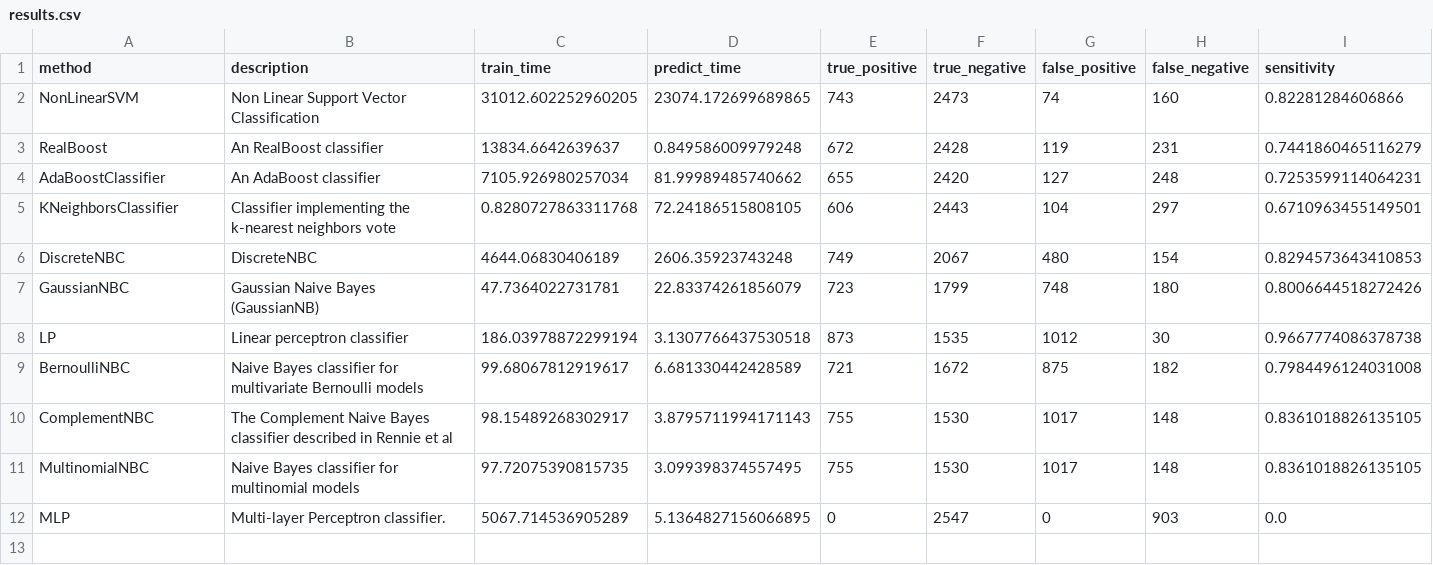
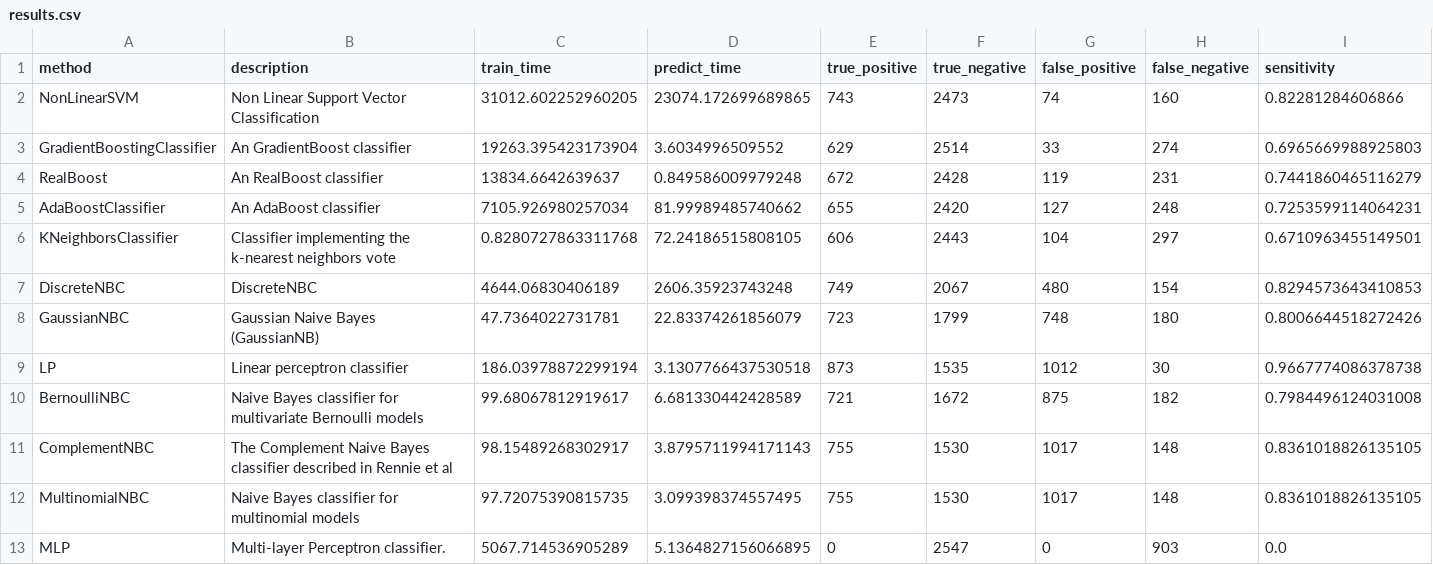
Before and after one commit to wl44545/wl44545.github.io, a CSV file: praca-inzynierska/history/2022_01_12_10_20_45_952370/results.csv, drawn as a sheet; only a part is shown; rows hold the shown columns only; the diff names each change by its address in the sheet, - before the commit and + after, or states it on an @@ line.

Commit message:
Autocommit with results

```diff
--- a/praca-inzynierska/history/2022_01_12_10_20_45_952370/results.csv
+++ b/praca-inzynierska/history/2022_01_12_10_20_45_952370/results.csv
+row 3: GradientBoostingClassifier | An GradientBoost classifier | 19263.395423173904 | 3.6034996509552 | 629 | 2514 | 33 | 274 | 0.6965669988925803
```
Also changed, not shown: 5 other files.
